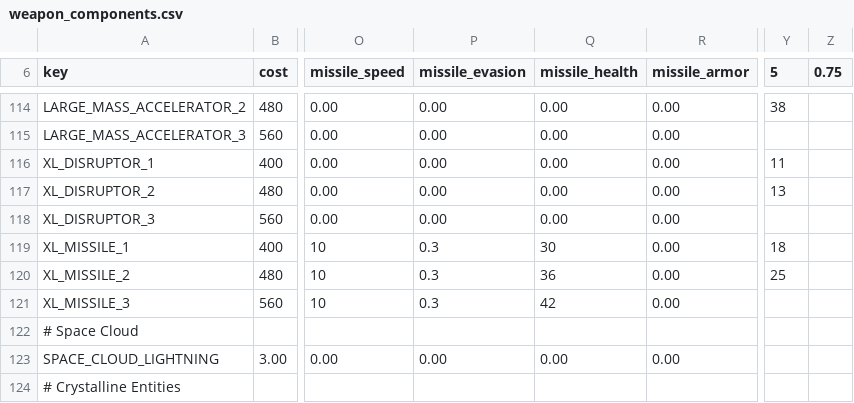
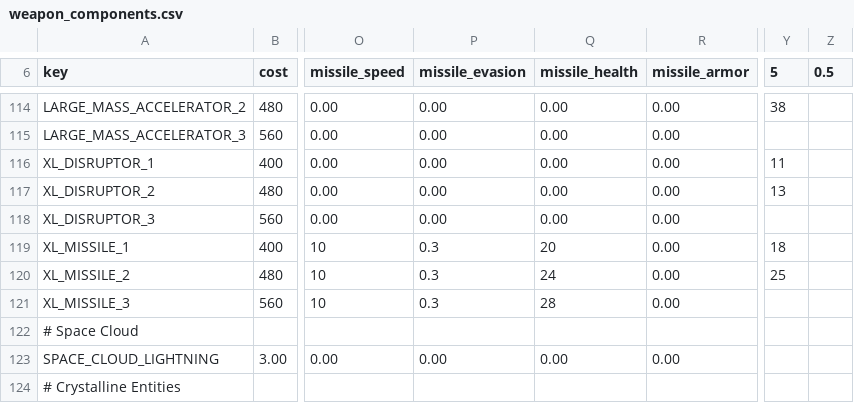
Before and after one commit to GatekeeperHaig/Stellaris-Modding-Den, a CSV file: combat-overhaul-beta/common/component_templates/weapon_components.csv, drawn as a sheet; only a part is shown, gaps mark what is left out; the diff covers the shown part only; the diff names each change by its address in the sheet, - before the commit and + after, or states it on an @@ line.

```diff
--- a/combat-overhaul-beta/common/component_templates/weapon_components.csv
+++ b/combat-overhaul-beta/common/component_templates/weapon_components.csv
-Z6: 0.75
+Z6: 0.5
-Q119 (missile_health): 30
+Q119 (missile_health): 20
-Q120 (missile_health): 36
+Q120 (missile_health): 24
-Q121 (missile_health): 42
+Q121 (missile_health): 28
```
Also changed, not shown: 74 edited cells elsewhere in this file, 4 other files.
